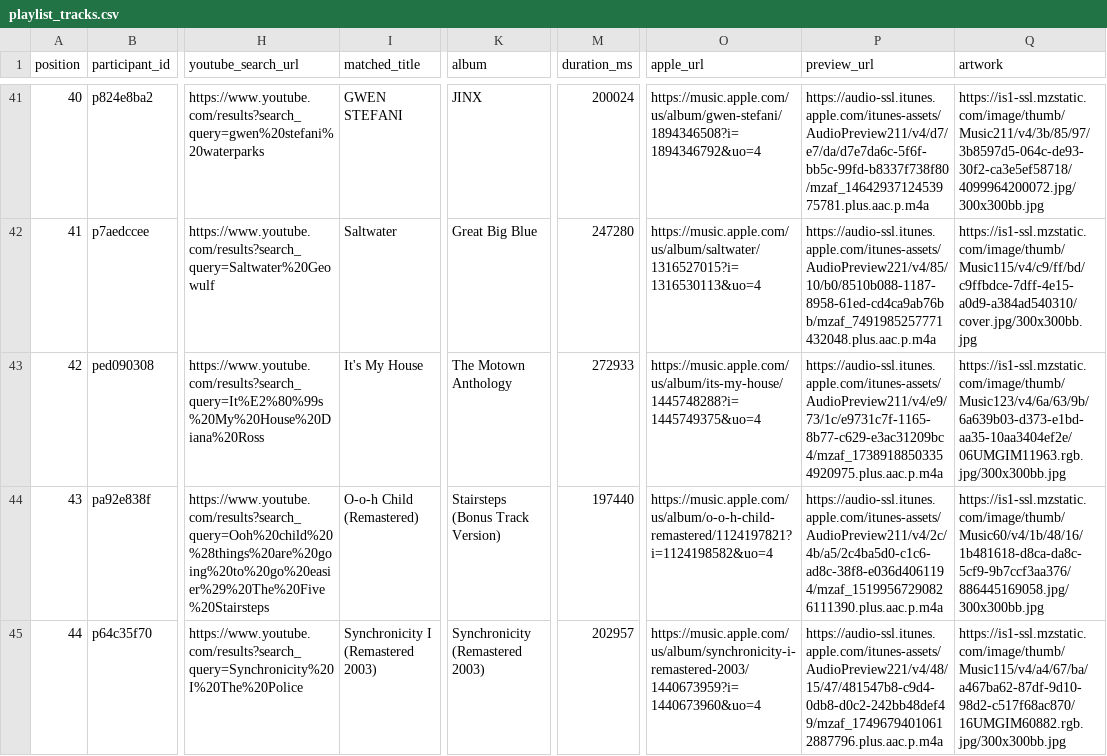
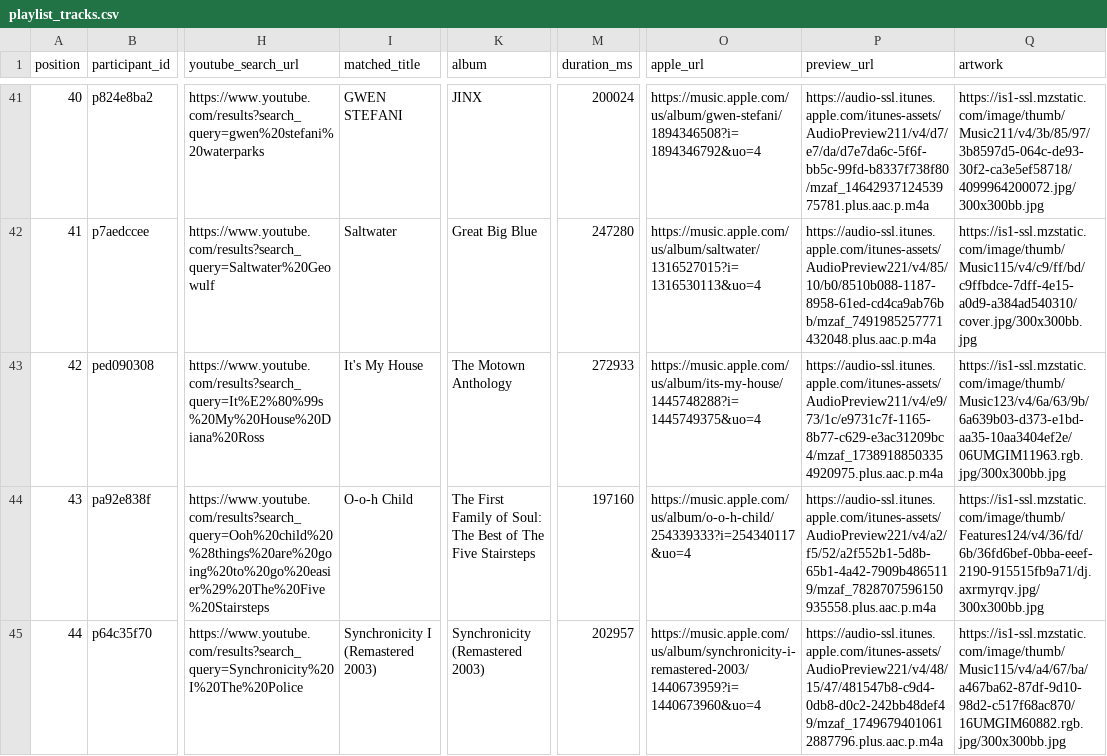
Before and after one commit to reisanar/SDIS-grad-26, a CSV file: docs/docs_data/playlist_tracks.csv, drawn as a sheet; only a part is shown, gaps mark what is left out; the diff covers the shown part only; the diff names each change by its address in the sheet, - before the commit and + after, or states it on an @@ line.

```diff
--- a/docs/docs_data/playlist_tracks.csv
+++ b/docs/docs_data/playlist_tracks.csv
-I44 (matched_title): O-o-h Child (Remastered)
+I44 (matched_title): O-o-h Child
-K44 (album): Stairsteps (Bonus Track Version)
+K44 (album): The First Family of Soul: The Best of The Five Stairsteps
-M44 (duration_ms): 197440
+M44 (duration_ms): 197160
-O44 (apple_url): https://music.apple.com/us/album/o-o-h-child-remastered/1124197821?i=1124198582&uo=4
+O44 (apple_url): https://music.apple.com/us/album/o-o-h-child/254339333?i=254340117&uo=4
-P44 (preview_url): https://audio-ssl.itunes.apple.com/itunes-assets/AudioPreview211/v4/2c/4b/a5/2c4ba5d0-c1c6-ad8c-38f8-e036d4061194/mzaf_15199567290826111390.plus.aac.p.m4a
+P44 (preview_url): https://audio-ssl.itunes.apple.com/itunes-assets/AudioPreview221/v4/a2/f5/52/a2f552b1-5d8b-65b1-4a42-7909b4865119/mzaf_7828707596150935558.plus.aac.p.m4a
-Q44 (artwork): https://is1-ssl.mzstatic.com/image/thumb/Music60/v4/1b/48/16/1b481618-d8ca-da8c-5cf9-9b7ccf3aa376/886445169058.jpg/300x300bb.jpg
+Q44 (artwork): https://is1-ssl.mzstatic.com/image/thumb/Features124/v4/36/fd/6b/36fd6bef-0bba-eeef-2190-915515fb9a71/dj.axrmyrqv.jpg/300x300bb.jpg
```
Also changed, not shown: 25 edited cells elsewhere in this file, docs/docs_data/playlist_import.csv, docs_data/playlist_import.csv, 16 other files.
